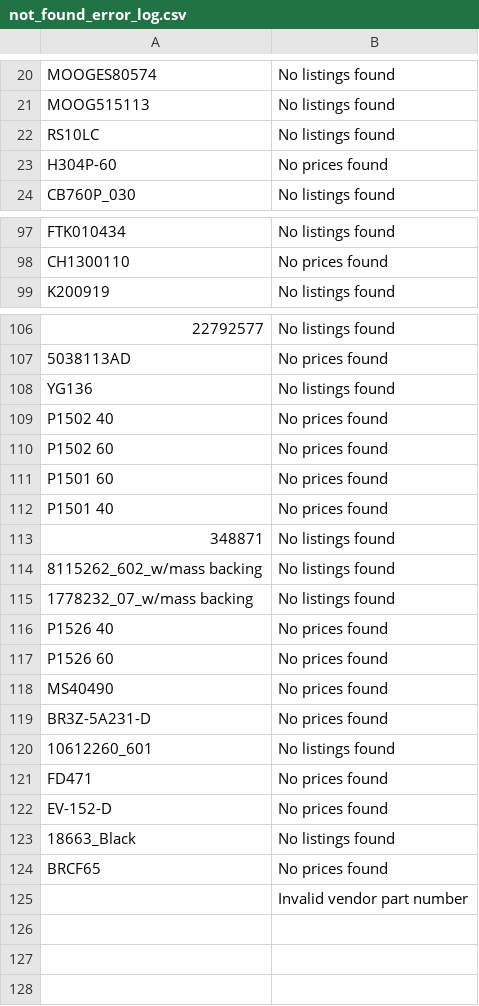
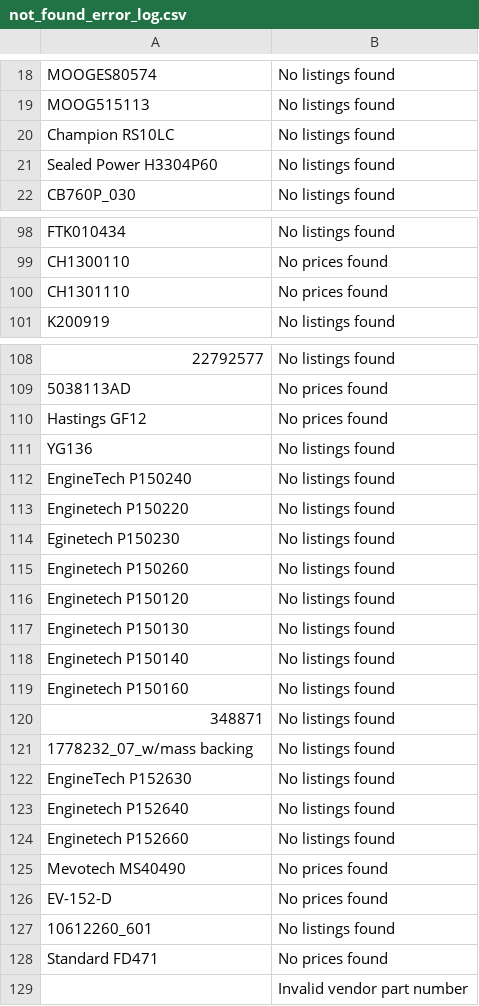
Before and after one commit to BrandonTrapp88/rockauto, a CSV file: not_found_error_log.csv, drawn as a sheet; only a part is shown, gaps mark what is left out; removed rows and columns are numbered as before the commit, all else as after; the diff covers the shown part only; the diff names each change by its address in the sheet, - before the commit and + after, or states it on an @@ line.

Commit message:
Update RockAuto inventory data

```diff
--- a/not_found_error_log.csv
+++ b/not_found_error_log.csv
-A20: RS10LC
+A20: Champion RS10LC
-row 23: H304P-60 | No prices found
+row 21: Sealed Power H3304P60 | No listings found
+row 100: CH1301110 | No prices found
+row 110: Hastings GF12 | No prices found
-row 109: P1502 40 | No prices found
-row 110: P1502 60 | No prices found
-row 111: P1501 60 | No prices found
-row 112: P1501 40 | No prices found
+row 112: EngineTech P150240 | No listings found
+row 113: Enginetech P150220 | No listings found
+row 114: Eginetech P150230 | No listings found
+row 115: Enginetech P150260 | No listings found
+row 116: Enginetech P150120 | No listings found
+row 117: Enginetech P150130 | No listings found
+row 118: Enginetech P150140 | No listings found
+row 119: Enginetech P150160 | No listings found
-row 114: 8115262_602_w/mass backing | No listings found
-row 116: P1526 40 | No prices found
-row 117: P1526 60 | No prices found
+row 122: EngineTech P152630 | No listings found
+row 123: Enginetech P152640 | No listings found
+row 124: Enginetech P152660 | No listings found
-A125: MS40490
+A125: Mevotech MS40490
-A126: BR3Z-5A231-D
+A126: EV-152-D
-A128: FD471
+A128: Standard FD471
-row 122: EV-152-D | No prices found
@@ row 123 moved to row 73: 18663_Black @@
-row 124: BRCF65 | No prices found
```
Also changed, not shown: 7 added rows, 7 removed rows, 1 moved row and 5 edited cells elsewhere in this file, 2 other files.
